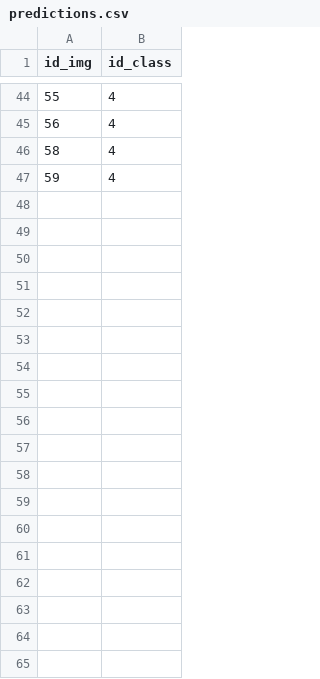
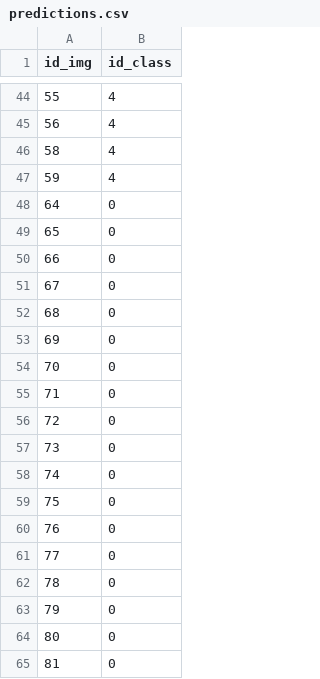
Before and after one commit to se4ai2223-uniba/architectural-style-recognition, a CSV file: data/external/predictions.csv, drawn as a sheet; only a part is shown, gaps mark what is left out; the diff names each change by its address in the sheet, - before the commit and + after, or states it on an @@ line.

```diff
--- a/data/external/predictions.csv
+++ b/data/external/predictions.csv
+row 48: 64 | 0
+row 49: 65 | 0
+row 50: 66 | 0
+row 51: 67 | 0
+row 52: 68 | 0
+row 53: 69 | 0
+row 54: 70 | 0
+row 55: 71 | 0
+row 56: 72 | 0
+row 57: 73 | 0
+row 58: 74 | 0
+row 59: 75 | 0
+row 60: 76 | 0
+row 61: 77 | 0
+row 62: 78 | 0
+row 63: 79 | 0
+row 64: 80 | 0
+row 65: 81 | 0
```
Also changed, not shown: 3 other files.
